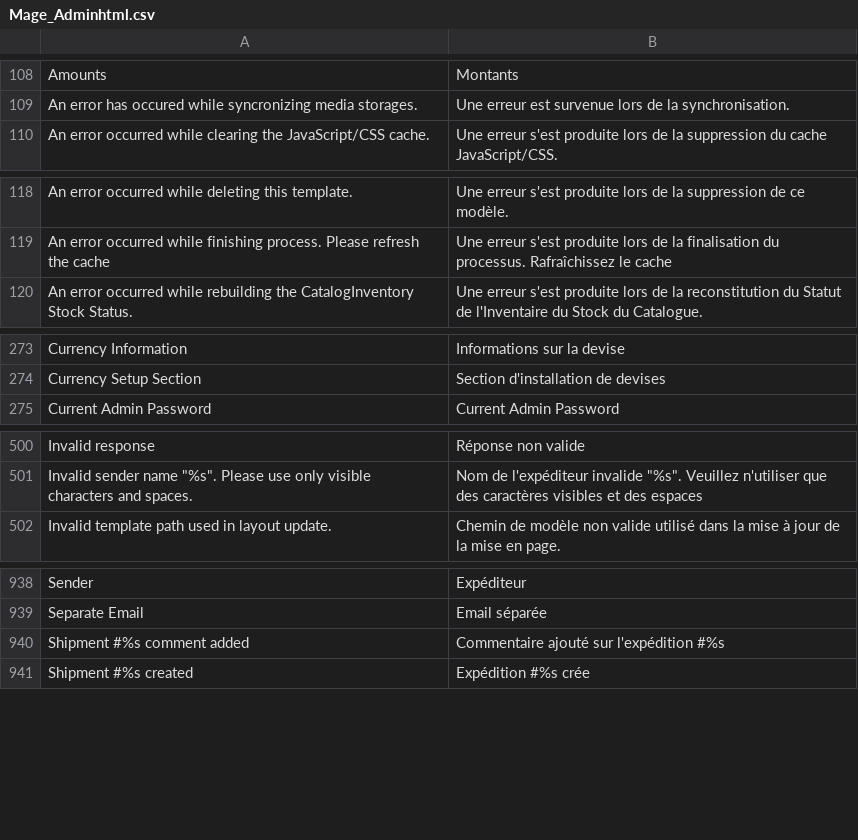
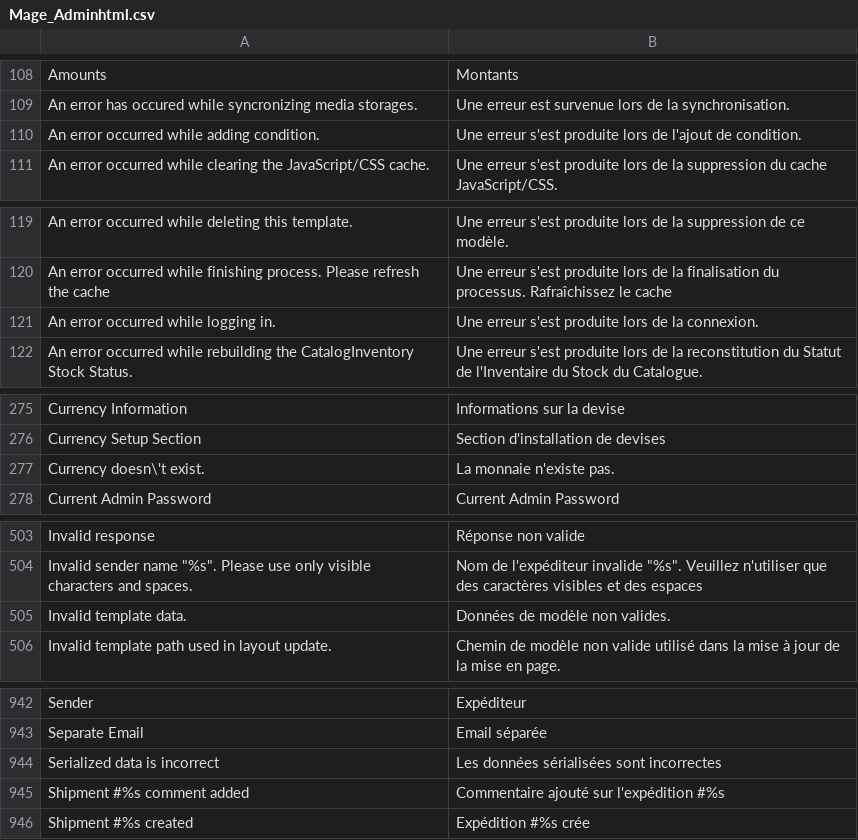
Before and after one commit to MaWoScha/German_LocalePack_fr_FR, a CSV file: app/locale/fr_FR/Mage_Adminhtml.csv, drawn as a sheet; only a part is shown, gaps mark what is left out.

```diff
--- a/app/locale/fr_FR/Mage_Adminhtml.csv
+++ b/app/locale/fr_FR/Mage_Adminhtml.csv
@@ -109,2 +109,3 @@
 "An error has occured while syncronizing media storages.","Une erreur est survenue lors de la synchronisation."
+"An error occurred while adding condition.","Une erreur s'est produite lors de l'ajout de condition."
 "An error occurred while clearing the JavaScript/CSS cache.","Une erreur s'est produite lors de la suppression du cache JavaScript/CSS."
@@ -119,2 +120,3 @@
 "An error occurred while finishing process. Please refresh the cache","Une erreur s'est produite lors de la finalisation du processus. Rafraîchissez le cache"
+"An error occurred while logging in.","Une erreur s'est produite lors de la connexion."
 "An error occurred while rebuilding the CatalogInventory Stock Status.","Une erreur s'est produite lors de la reconstitution du Statut de l'Inventaire du Stock du Catalogue."
@@ -274,2 +276,3 @@
 "Currency Setup Section","Section d'installation de devises"
+"Currency doesn\'t exist.","La monnaie n'existe pas."
 "Current Admin Password","Current Admin Password"
@@ -501,2 +504,3 @@
 "Invalid sender name ""%s"". Please use only visible characters and spaces.","Nom de l'expéditeur invalide ""%s"". Veuillez n'utiliser que des caractères visibles et des espaces"
+"Invalid template data.","Données de modèle non valides."
 "Invalid template path used in layout update.","Chemin de modèle non valide utilisé dans la mise à jour de la mise en page."
@@ -939,2 +943,3 @@
 "Separate Email","Email séparée"
+"Serialized data is incorrect","Les données sérialisées sont incorrectes"
 "Shipment #%s comment added","Commentaire ajouté sur l'expédition #%s"
```
Also changed, not shown: app/locale/fr_FR/Mage_Core.csv, app/locale/fr_FR/Mage_Page.csv, 10 other files.
